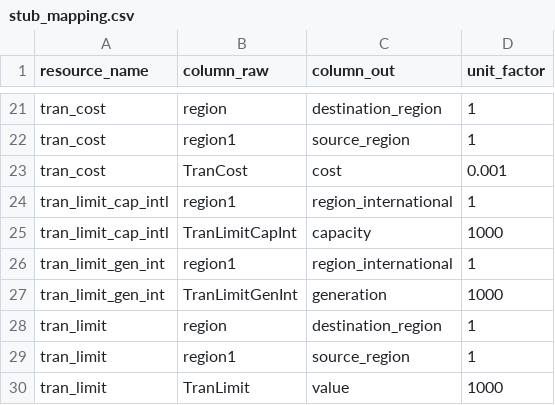
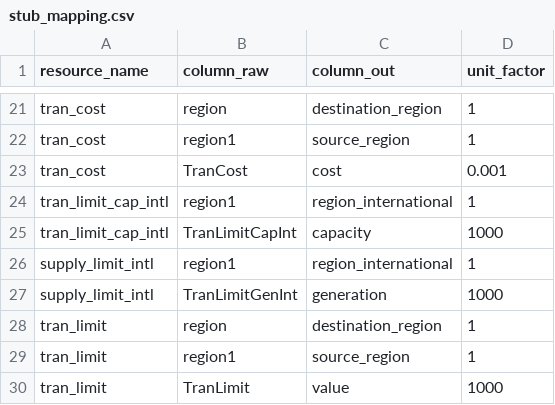
Before and after one commit to Community-NEMS/cnems-inputs, a CSV file: src/cnems_inputs/stub_mapping.csv, drawn as a sheet; only a part is shown, gaps mark what is left out.

Commit message:
supply_limit_intl

```diff
--- a/src/cnems_inputs/stub_mapping.csv
+++ b/src/cnems_inputs/stub_mapping.csv
@@ -25,4 +25,4 @@ tran_limit_cap_intl,region1,region_international,1
 tran_limit_cap_intl,TranLimitCapInt,capacity,1000
-tran_limit_gen_int,region1,region_international,1
-tran_limit_gen_int,TranLimitGenInt,generation,1000
+supply_limit_intl,region1,region_international,1
+supply_limit_intl,TranLimitGenInt,generation,1000
 tran_limit,region,destination_region,1
```
Also changed, not shown: 2 other files.
